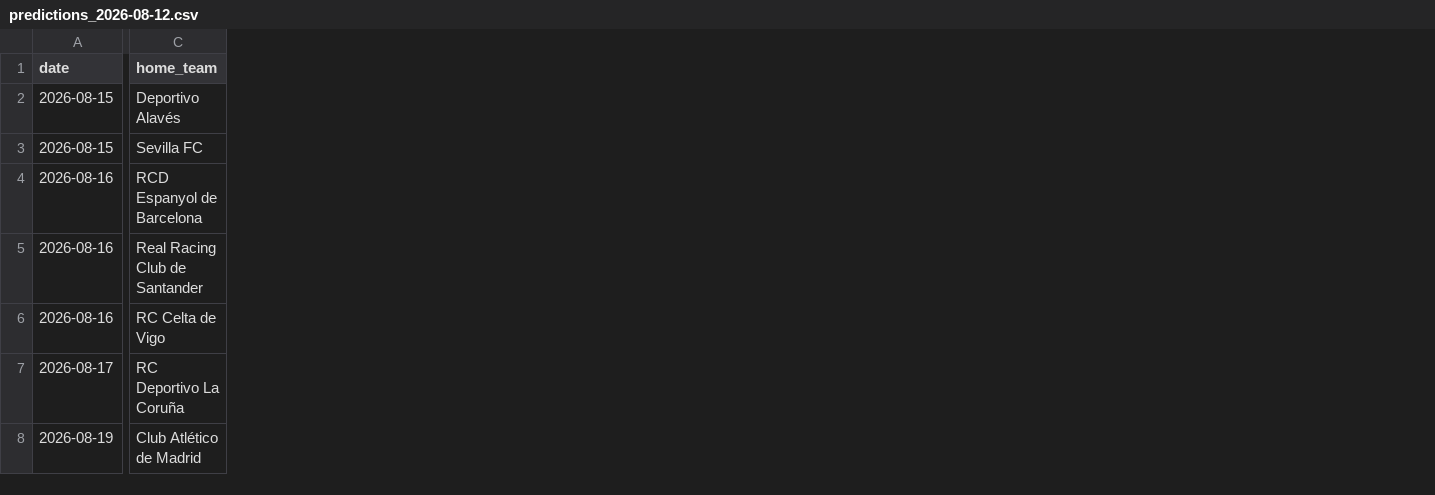
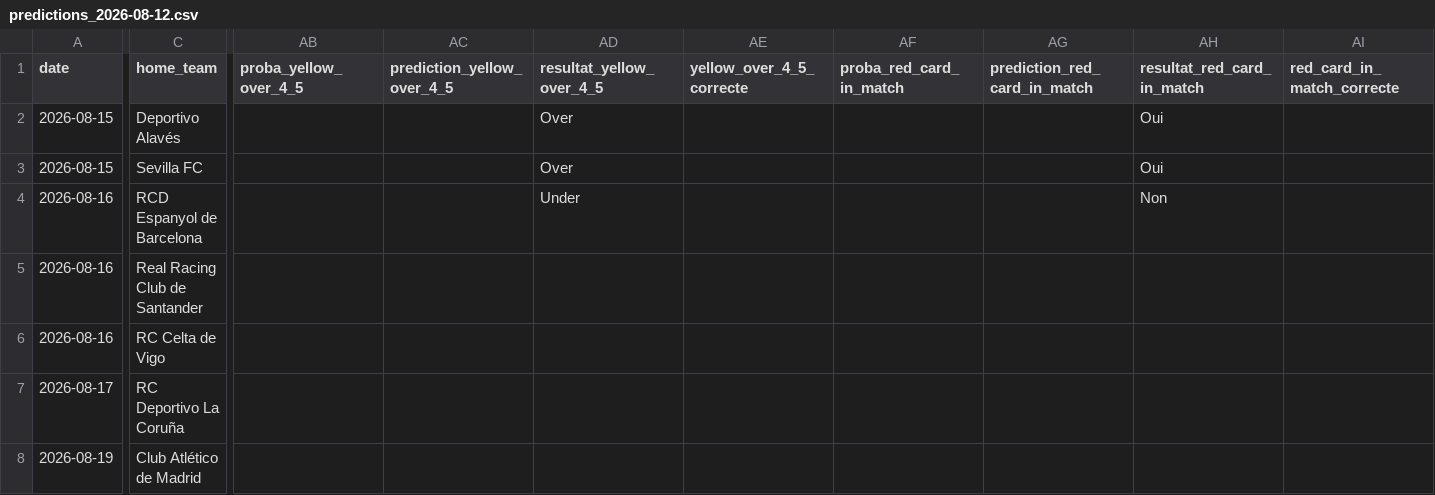
Before and after one commit to ezekiel27egoun/football-predictor, a CSV file: data/tracking/predictions_2026-08-12.csv, drawn as a sheet; only a part is shown, gaps mark what is left out; the diff names each change by its address in the sheet, - before the commit and + after, or states it on an @@ line.

```diff
--- a/data/tracking/predictions_2026-08-12.csv
+++ b/data/tracking/predictions_2026-08-12.csv
+column AB (proba_yellow_over_4_5), empty
+column AC (prediction_yellow_over_4_5), empty
+column AD (resultat_yellow_over_4_5), rows 2-4: Over | Over | Under
+column AE (yellow_over_4_5_correcte), empty
+column AF (proba_red_card_in_match), empty
+column AG (prediction_red_card_in_match), empty
+column AH (resultat_red_card_in_match), rows 2-4: Oui | Oui | Non
+column AI (red_card_in_match_correcte), empty
```
Also changed, not shown: data/tracking/predictions_2026-08-17.csv, data/tracking/predictions_2026-08-23.csv, 10 other files.
